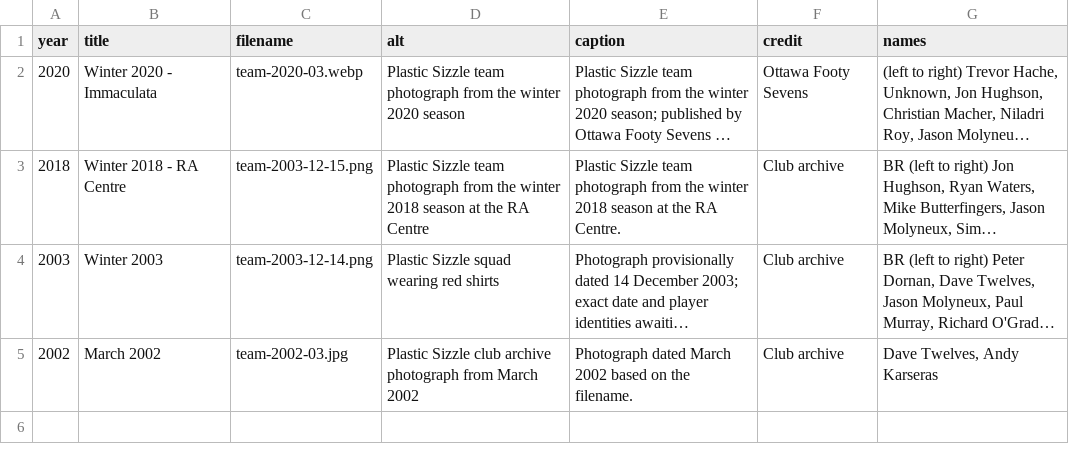
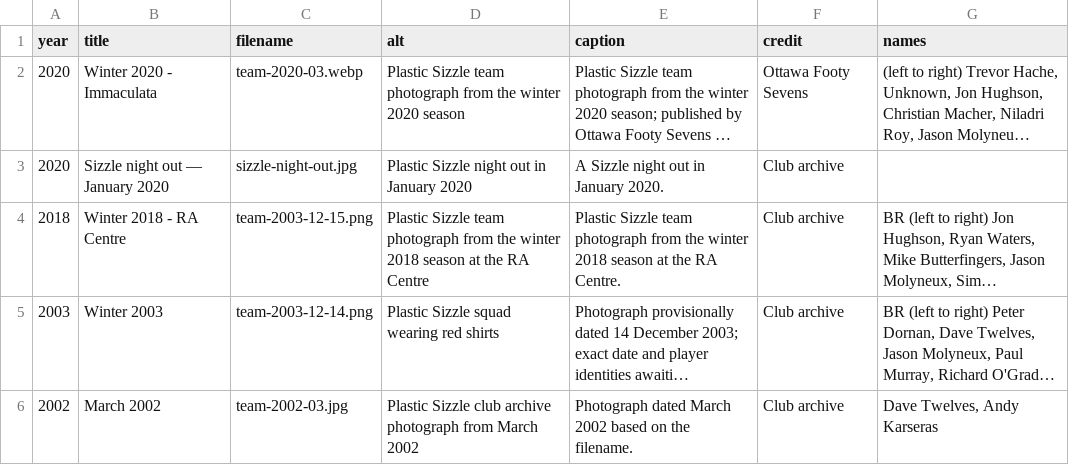
Before and after one commit to akarseras/plastic-sizzle, a CSV file: data/photos.csv, drawn as a sheet; long unchanged cells end in …; the diff names each change by its address in the sheet, - before the commit and + after, or states it on an @@ line.

Commit message:
Add January 2020 Sizzle night out photograph to gallery

```diff
--- a/data/photos.csv
+++ b/data/photos.csv
+row 3: 2020 | Sizzle night out — January 2020 | sizzle-night-out.jpg | Plastic Sizzle night out in January 2020 | A Sizzle night out in January 2020. | Club archive
```
